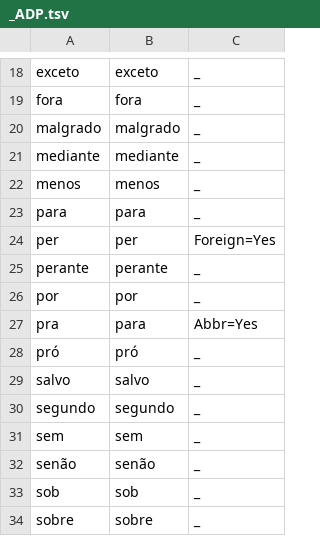
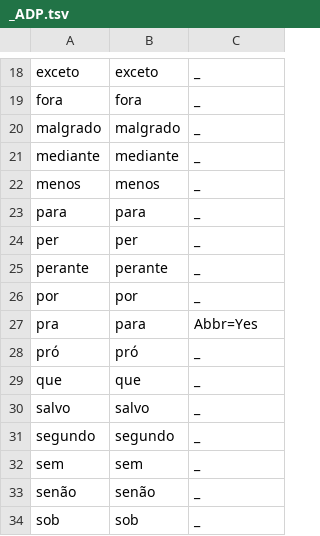
Before and after one commit to lucasg-mm/portilex-search, a TSV file: server/portilex/_ADP.tsv, drawn as a sheet; only a part is shown, gaps mark what is left out; the shorter side is filled out with more unchanged rows.

```diff
--- a/server/portilex/_ADP.tsv
+++ b/server/portilex/_ADP.tsv
@@ -23,3 +23,3 @@ menos	menos	_
 para	para	_
-per	per	Foreign=Yes
+per	per	_
 perante	perante	_
@@ -28,2 +28,3 @@ pra	para	Abbr=Yes
 pró	pró	_
+que	que	_
 salvo	salvo	_
```
Also changed, not shown: server/portilex/_ADV.tsv, server/portilex/_DET.tsv, 4 other files.
